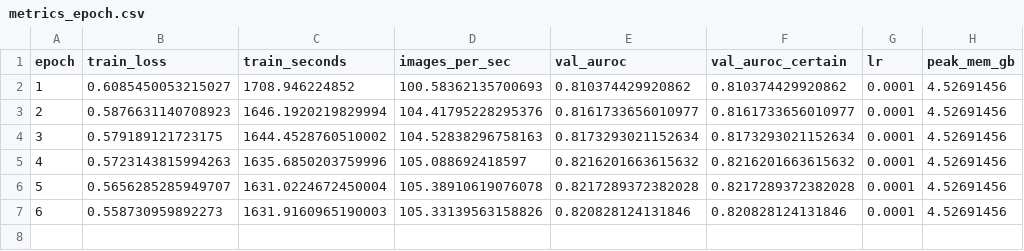
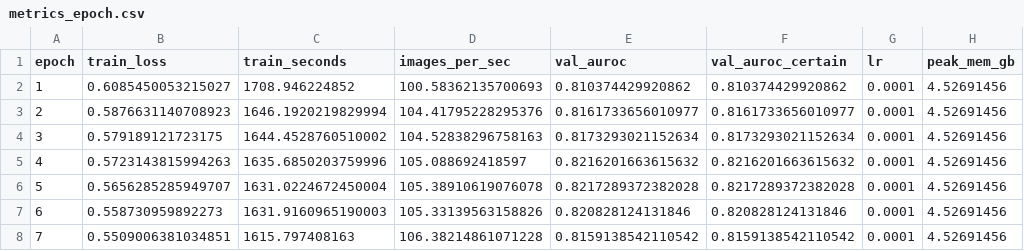
Before and after one commit to Yasir-Zafar/chexpert-uncertainty-policies, a CSV file: runs/u_multiclass_s43/metrics_epoch.csv, drawn as a sheet; the diff names each change by its address in the sheet, - before the commit and + after, or states it on an @@ line.

```diff
--- a/runs/u_multiclass_s43/metrics_epoch.csv
+++ b/runs/u_multiclass_s43/metrics_epoch.csv
+row 8: 7 | 0.5509006381034851 | 1615.797408163 | 106.38214861071228 | 0.8159138542110542 | 0.8159138542110542 | 0.0001 | 4.52691456
```
Also changed, not shown: runs/u_multiclass_s43/gpu_trace.csv, runs/u_multiclass_s43/grad_stats.csv, 1 other file.
